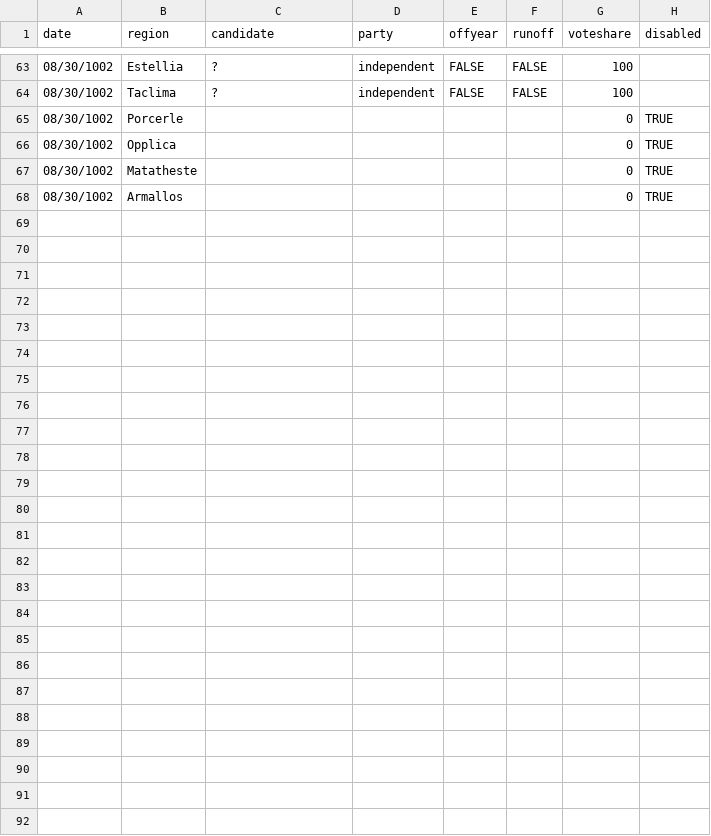
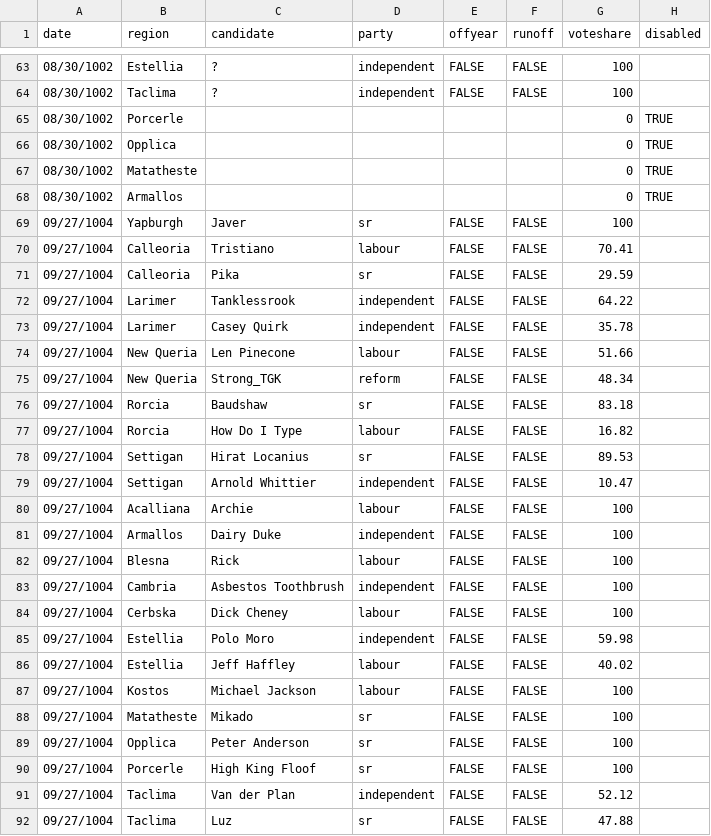
Before and after one commit to Javer17/JJUpdatePlease, a CSV file: csv-sources/yap-past-senate.csv, drawn as a sheet; only a part is shown, gaps mark what is left out; the diff names each change by its address in the sheet, - before the commit and + after, or states it on an @@ line.

```diff
--- a/csv-sources/yap-past-senate.csv
+++ b/csv-sources/yap-past-senate.csv
+row 69: 09/27/1004 | Yapburgh | Javer | sr | FALSE | FALSE | 100
+row 70: 09/27/1004 | Calleoria | Tristiano | labour | FALSE | FALSE | 70.41
+row 71: 09/27/1004 | Calleoria | Pika | sr | FALSE | FALSE | 29.59
+row 72: 09/27/1004 | Larimer | Tanklessrook | independent | FALSE | FALSE | 64.22
+row 73: 09/27/1004 | Larimer | Casey Quirk | independent | FALSE | FALSE | 35.78
+row 74: 09/27/1004 | New Queria | Len Pinecone | labour | FALSE | FALSE | 51.66
+row 75: 09/27/1004 | New Queria | Strong_TGK | reform | FALSE | FALSE | 48.34
+row 76: 09/27/1004 | Rorcia | Baudshaw | sr | FALSE | FALSE | 83.18
+row 77: 09/27/1004 | Rorcia | How Do I Type | labour | FALSE | FALSE | 16.82
+row 78: 09/27/1004 | Settigan | Hirat Locanius | sr | FALSE | FALSE | 89.53
+row 79: 09/27/1004 | Settigan | Arnold Whittier | independent | FALSE | FALSE | 10.47
+row 80: 09/27/1004 | Acalliana | Archie | labour | FALSE | FALSE | 100
+row 81: 09/27/1004 | Armallos | Dairy Duke | independent | FALSE | FALSE | 100
+row 82: 09/27/1004 | Blesna | Rick | labour | FALSE | FALSE | 100
+row 83: 09/27/1004 | Cambria | Asbestos Toothbrush | independent | FALSE | FALSE | 100
+row 84: 09/27/1004 | Cerbska | Dick Cheney | labour | FALSE | FALSE | 100
+row 85: 09/27/1004 | Estellia | Polo Moro | independent | FALSE | FALSE | 59.98
+row 86: 09/27/1004 | Estellia | Jeff Haffley | labour | FALSE | FALSE | 40.02
+row 87: 09/27/1004 | Kostos | Michael Jackson | labour | FALSE | FALSE | 100
+row 88: 09/27/1004 | Matatheste | Mikado | sr | FALSE | FALSE | 100
+row 89: 09/27/1004 | Opplica | Peter Anderson | sr | FALSE | FALSE | 100
+row 90: 09/27/1004 | Porcerle | High King Floof | sr | FALSE | FALSE | 100
+row 91: 09/27/1004 | Taclima | Van der Plan | independent | FALSE | FALSE | 52.12
+row 92: 09/27/1004 | Taclima | Luz | sr | FALSE | FALSE | 47.88
```
Also changed, not shown: csv-sources/yap-past-governor.csv.
